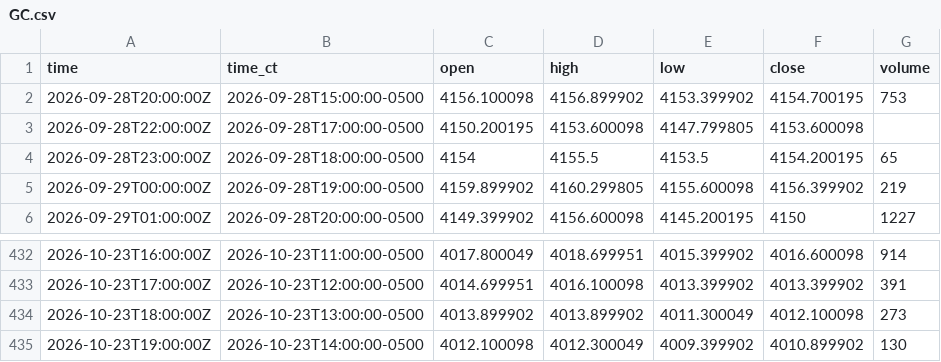
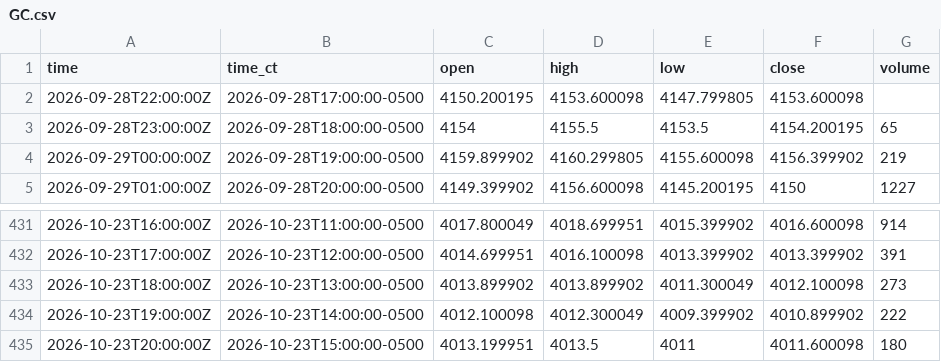
Before and after one commit to HAM-X/whs-data, a CSV file: data/bars/5m/GC.csv, drawn as a sheet; only a part is shown, gaps mark what is left out.

```diff
--- a/data/bars/5m/GC.csv
+++ b/data/bars/5m/GC.csv
@@ -1,3 +1,2 @@
 time,time_ct,open,high,low,close,volume
-2026-09-28T20:00:00Z,2026-09-28T15:00:00-0500,4156.100098,4156.899902,4153.399902,4154.700195,753
 2026-09-28T22:00:00Z,2026-09-28T17:00:00-0500,4150.200195,4153.600098,4147.799805,4153.600098,
@@ -434,2 +433,3 @@ time,time_ct,open,high,low,close,volume
 2026-10-23T18:00:00Z,2026-10-23T13:00:00-0500,4013.899902,4013.899902,4011.300049,4012.100098,273
-2026-10-23T19:00:00Z,2026-10-23T14:00:00-0500,4012.100098,4012.300049,4009.399902,4010.899902,130
+2026-10-23T19:00:00Z,2026-10-23T14:00:00-0500,4012.100098,4012.300049,4009.399902,4010.899902,222
+2026-10-23T20:00:00Z,2026-10-23T15:00:00-0500,4013.199951,4013.5,4011,4011.600098,180
```
Also changed, not shown: data/bars/15m/6A.csv, data/bars/15m/6C.csv, 37 other files.
